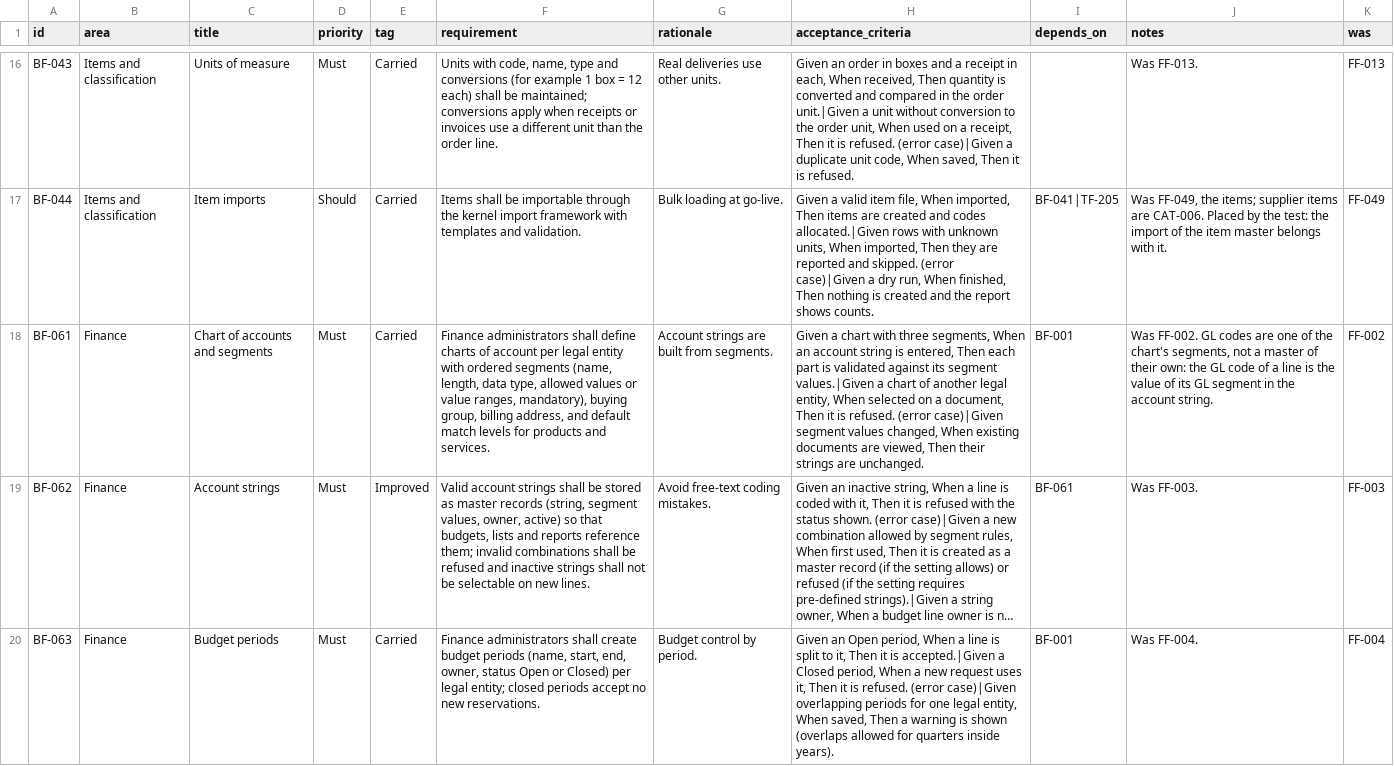
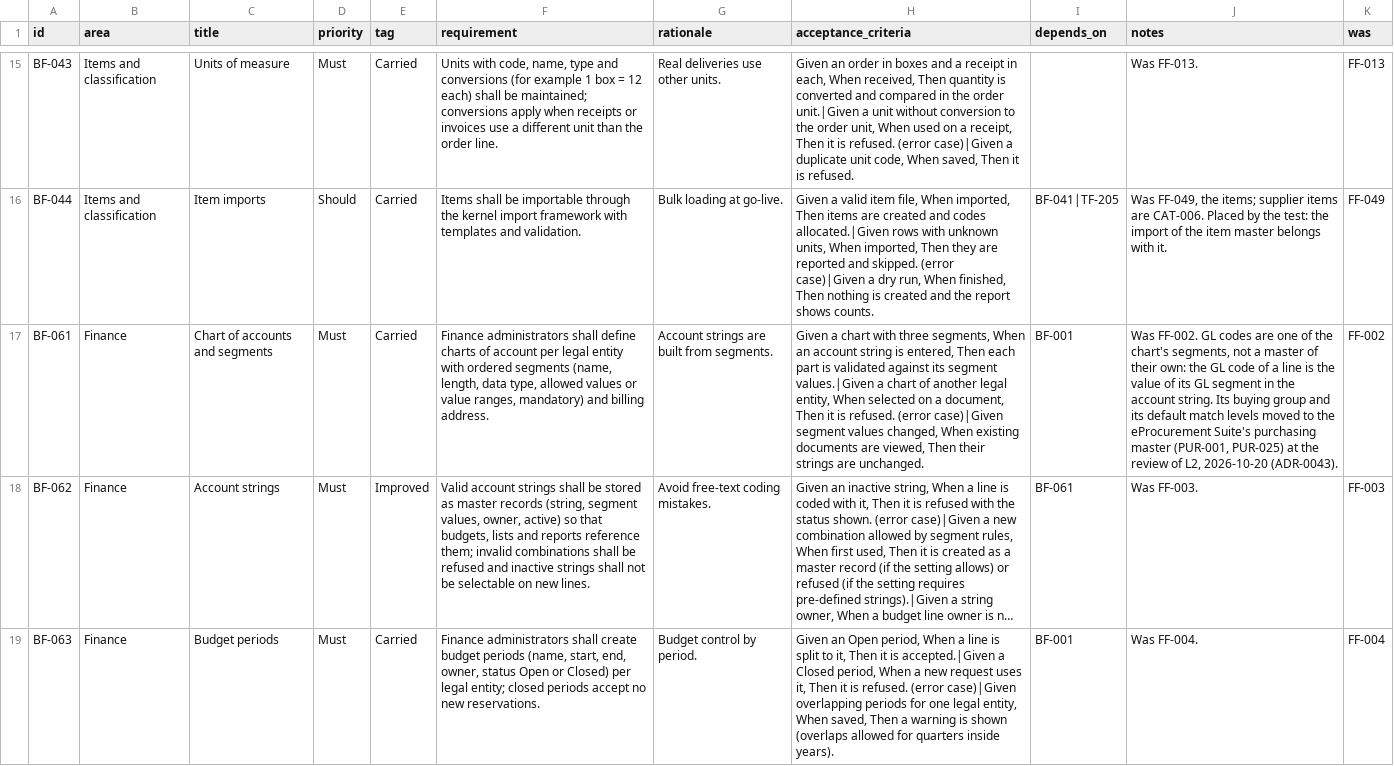
Before and after one commit to rkravuri/ironsaas, a CSV file: docs/prd/foundation/business-foundation-requirements.csv, drawn as a sheet; only a part is shown, gaps mark what is left out; long unchanged cells end in …; addresses are those after the commit; the diff covers the shown part only; the diff names each change by its address in the sheet, - before the commit and + after, or states it on an @@ line.

```diff
--- a/docs/prd/foundation/business-foundation-requirements.csv
+++ b/docs/prd/foundation/business-foundation-requirements.csv
-F17 (requirement): …value ranges, mandatory), buying group, billing address, and default match levels for products and services.
+F17 (requirement): …value ranges, mandatory) and billing address.
-J17 (notes): …account string.
+J17 (notes): …account string. Its buying group and its default match levels moved to the eProcurement Suite's purchasing master (PUR-001, PUR-025) at the review of L2, 2026-10-20 (ADR-0043).
```
Also changed, not shown: 2 removed rows and 29 edited cells elsewhere in this file, docs/prd/requirements-map.csv, docs/prd/suites/procurement/catalogue-requirements.csv, 25 other files.
